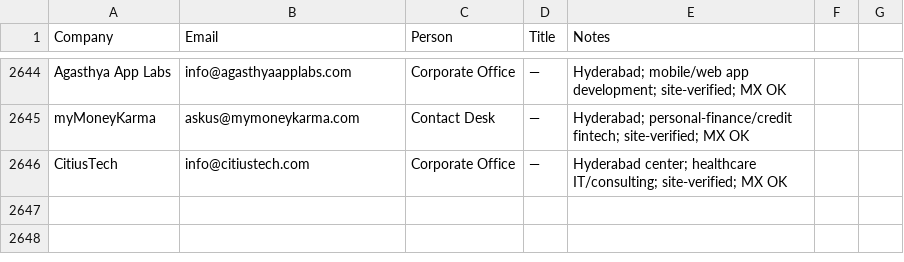
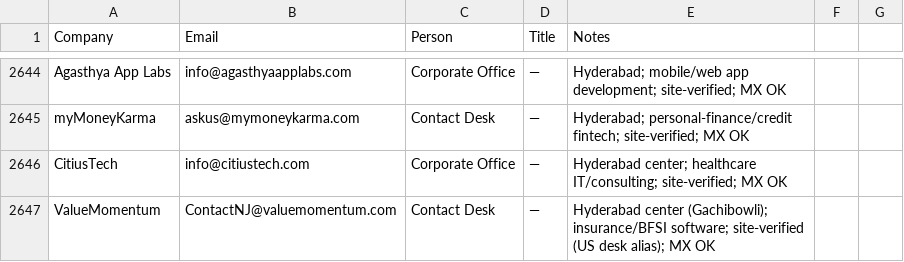
Before and after one commit to eeshsaxena/outreach-emails, a CSV file: industry/all_emails.csv, drawn as a sheet; only a part is shown, gaps mark what is left out; the diff names each change by its address in the sheet, - before the commit and + after, or states it on an @@ line.

```diff
--- a/industry/all_emails.csv
+++ b/industry/all_emails.csv
+row 2647: ValueMomentum | ContactNJ@valuemomentum.com | Contact Desk | — | Hyderabad center (Gachibowli); insurance/BFSI software; site-verified (US desk alias); MX OK
```
Also changed, not shown: industry/city/city_hyderabad_01.csv.
